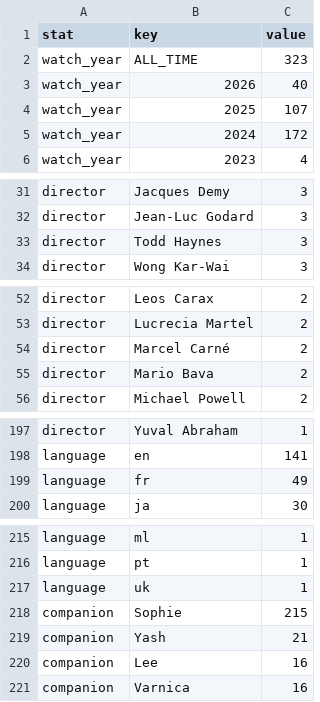
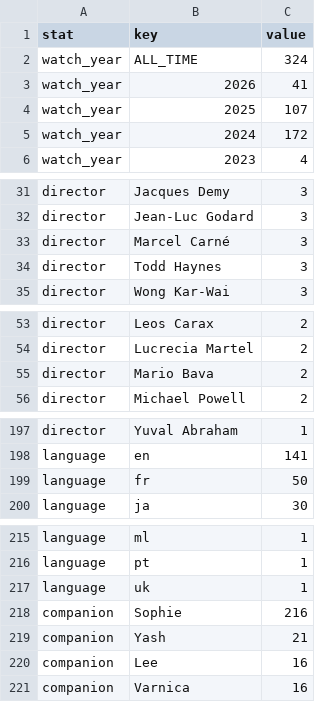
Before and after one commit to shreshthkhilani/shreshth-filmstruck, a CSV file: data/stats.csv, drawn as a sheet; only a part is shown, gaps mark what is left out; the diff covers the shown part only.

```diff
--- a/data/stats.csv
+++ b/data/stats.csv
@@ -1,4 +1,4 @@
 stat,key,value
-watch_year,ALL_TIME,323
-watch_year,2026,40
+watch_year,ALL_TIME,324
+watch_year,2026,41
 watch_year,2025,107
@@ -32,2 +32,3 @@ director,Jacques Demy,3
 director,Jean-Luc Godard,3
+director,Marcel Carné,3
 director,Todd Haynes,3
@@ -53,3 +54,2 @@ director,Leos Carax,2
 director,Lucrecia Martel,2
-director,Marcel Carné,2
 director,Mario Bava,2
@@ -198,3 +198,3 @@ director,Yuval Abraham,1
 language,en,141
-language,fr,49
+language,fr,50
 language,ja,30
@@ -217,3 +217,3 @@ language,pt,1
 language,uk,1
-companion,Sophie,215
+companion,Sophie,216
 companion,Yash,21
```
Also changed, not shown: 2 edited cells elsewhere in this file, data/films.csv, data/log.csv.
